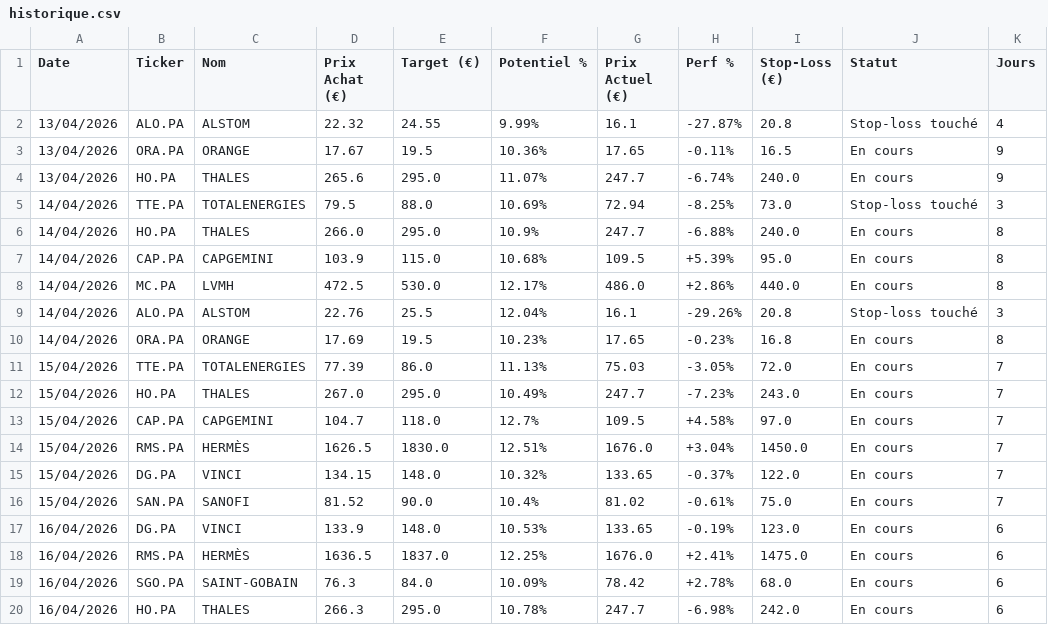
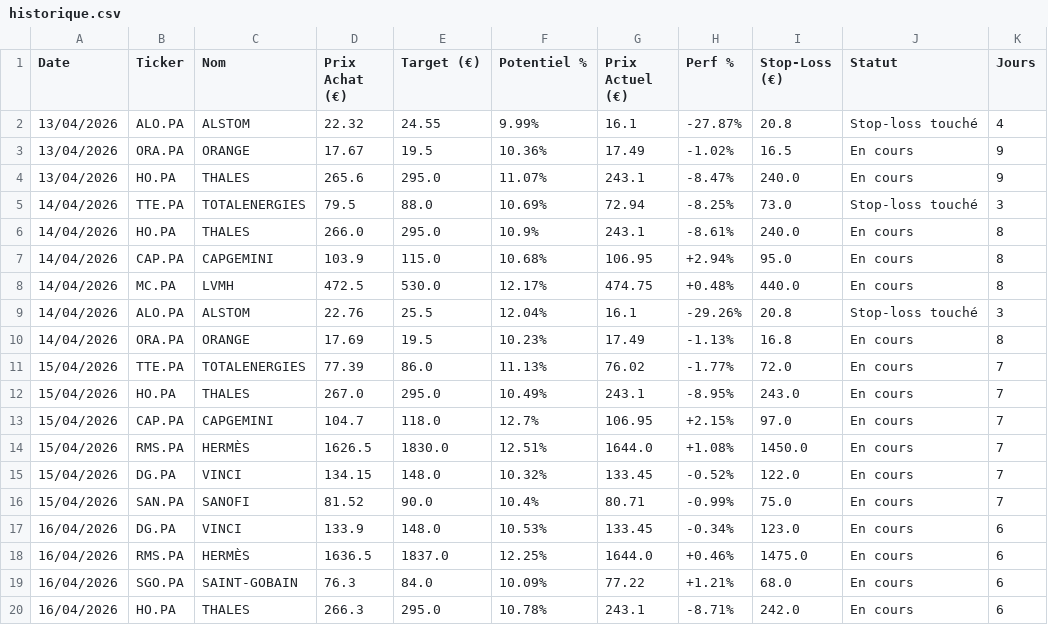
Before and after one commit to mikesyl/agent-bourse, a CSV file: historique.csv, drawn as a sheet; only a part is shown; the diff covers the shown part only.

Commit message:
Mise a jour tracker

```diff
--- a/historique.csv
+++ b/historique.csv
@@ -2,19 +2,19 @@ Date,Ticker,Nom,Prix Achat (€),Target (€),Potentiel %,Prix Actuel (€),Perf
 13/04/2026,ALO.PA,ALSTOM,22.32,24.55,9.99%,16.1,-27.87%,20.8,Stop-loss touché,4
-13/04/2026,ORA.PA,ORANGE,17.67,19.5,10.36%,17.65,-0.11%,16.5,En cours,9
-13/04/2026,HO.PA,THALES,265.6,295.0,11.07%,247.7,-6.74%,240.0,En cours,9
+13/04/2026,ORA.PA,ORANGE,17.67,19.5,10.36%,17.49,-1.02%,16.5,En cours,9
+13/04/2026,HO.PA,THALES,265.6,295.0,11.07%,243.1,-8.47%,240.0,En cours,9
 14/04/2026,TTE.PA,TOTALENERGIES,79.5,88.0,10.69%,72.94,-8.25%,73.0,Stop-loss touché,3
-14/04/2026,HO.PA,THALES,266.0,295.0,10.9%,247.7,-6.88%,240.0,En cours,8
-14/04/2026,CAP.PA,CAPGEMINI,103.9,115.0,10.68%,109.5,+5.39%,95.0,En cours,8
-14/04/2026,MC.PA,LVMH,472.5,530.0,12.17%,486.0,+2.86%,440.0,En cours,8
+14/04/2026,HO.PA,THALES,266.0,295.0,10.9%,243.1,-8.61%,240.0,En cours,8
+14/04/2026,CAP.PA,CAPGEMINI,103.9,115.0,10.68%,106.95,+2.94%,95.0,En cours,8
+14/04/2026,MC.PA,LVMH,472.5,530.0,12.17%,474.75,+0.48%,440.0,En cours,8
 14/04/2026,ALO.PA,ALSTOM,22.76,25.5,12.04%,16.1,-29.26%,20.8,Stop-loss touché,3
-14/04/2026,ORA.PA,ORANGE,17.69,19.5,10.23%,17.65,-0.23%,16.8,En cours,8
-15/04/2026,TTE.PA,TOTALENERGIES,77.39,86.0,11.13%,75.03,-3.05%,72.0,En cours,7
-15/04/2026,HO.PA,THALES,267.0,295.0,10.49%,247.7,-7.23%,243.0,En cours,7
-15/04/2026,CAP.PA,CAPGEMINI,104.7,118.0,12.7%,109.5,+4.58%,97.0,En cours,7
-15/04/2026,RMS.PA,HERMÈS,1626.5,1830.0,12.51%,1676.0,+3.04%,1450.0,En cours,7
-15/04/2026,DG.PA,VINCI,134.15,148.0,10.32%,133.65,-0.37%,122.0,En cours,7
-15/04/2026,SAN.PA,SANOFI,81.52,90.0,10.4%,81.02,-0.61%,75.0,En cours,7
-16/04/2026,DG.PA,VINCI,133.9,148.0,10.53%,133.65,-0.19%,123.0,En cours,6
-16/04/2026,RMS.PA,HERMÈS,1636.5,1837.0,12.25%,1676.0,+2.41%,1475.0,En cours,6
-16/04/2026,SGO.PA,SAINT-GOBAIN,76.3,84.0,10.09%,78.42,+2.78%,68.0,En cours,6
-16/04/2026,HO.PA,THALES,266.3,295.0,10.78%,247.7,-6.98%,242.0,En cours,6
+14/04/2026,ORA.PA,ORANGE,17.69,19.5,10.23%,17.49,-1.13%,16.8,En cours,8
+15/04/2026,TTE.PA,TOTALENERGIES,77.39,86.0,11.13%,76.02,-1.77%,72.0,En cours,7
+15/04/2026,HO.PA,THALES,267.0,295.0,10.49%,243.1,-8.95%,243.0,En cours,7
+15/04/2026,CAP.PA,CAPGEMINI,104.7,118.0,12.7%,106.95,+2.15%,97.0,En cours,7
+15/04/2026,RMS.PA,HERMÈS,1626.5,1830.0,12.51%,1644.0,+1.08%,1450.0,En cours,7
+15/04/2026,DG.PA,VINCI,134.15,148.0,10.32%,133.45,-0.52%,122.0,En cours,7
+15/04/2026,SAN.PA,SANOFI,81.52,90.0,10.4%,80.71,-0.99%,75.0,En cours,7
+16/04/2026,DG.PA,VINCI,133.9,148.0,10.53%,133.45,-0.34%,123.0,En cours,6
+16/04/2026,RMS.PA,HERMÈS,1636.5,1837.0,12.25%,1644.0,+0.46%,1475.0,En cours,6
+16/04/2026,SGO.PA,SAINT-GOBAIN,76.3,84.0,10.09%,77.22,+1.21%,68.0,En cours,6
+16/04/2026,HO.PA,THALES,266.3,295.0,10.78%,243.1,-8.71%,242.0,En cours,6
```
Also changed, not shown: 2 added rows and 48 edited cells elsewhere in this file.
